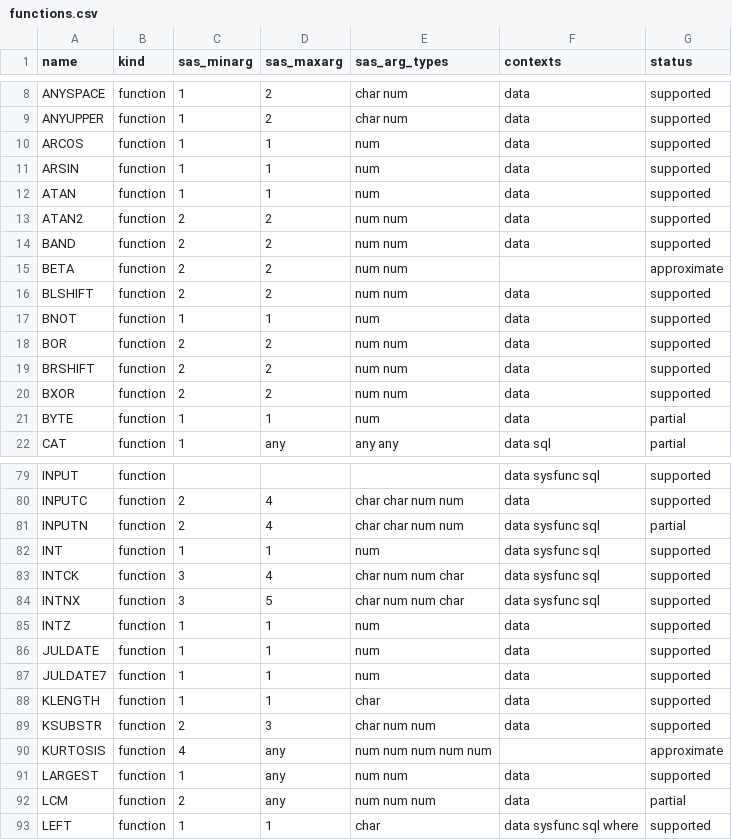
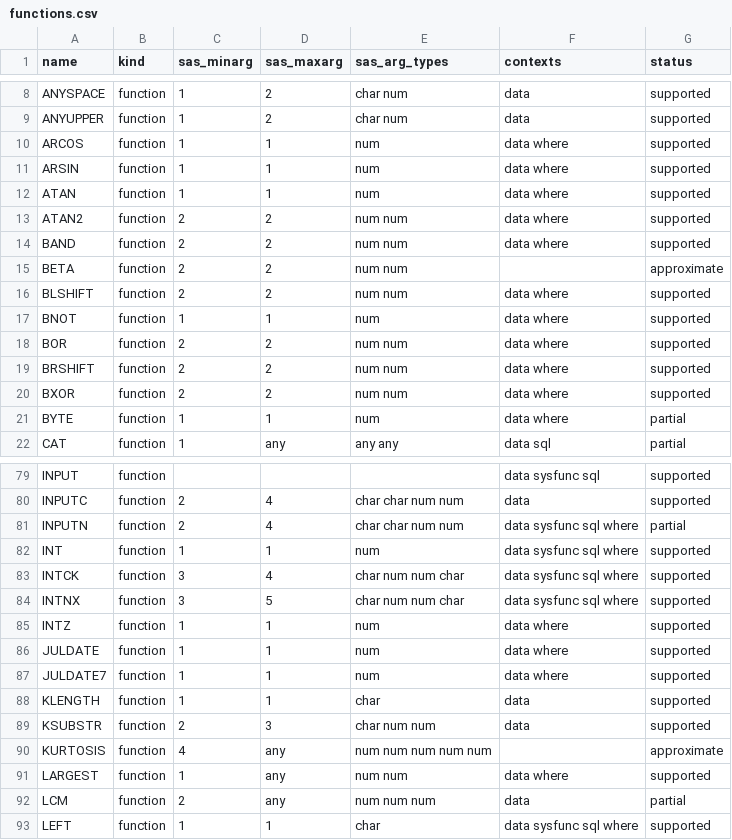
Before and after one commit to kaipingyang/sasonr, a CSV file: inst/registry/functions.csv, drawn as a sheet; only a part is shown, gaps mark what is left out; the diff covers the shown part only.

```diff
--- a/inst/registry/functions.csv
+++ b/inst/registry/functions.csv
@@ -9,14 +9,14 @@
 "ANYUPPER","function","1","2","char num","data","supported"
-"ARCOS","function","1","1","num","data","supported"
-"ARSIN","function","1","1","num","data","supported"
-"ATAN","function","1","1","num","data","supported"
-"ATAN2","function","2","2","num num","data","supported"
-"BAND","function","2","2","num num","data","supported"
+"ARCOS","function","1","1","num","data where","supported"
+"ARSIN","function","1","1","num","data where","supported"
+"ATAN","function","1","1","num","data where","supported"
+"ATAN2","function","2","2","num num","data where","supported"
+"BAND","function","2","2","num num","data where","supported"
 "BETA","function","2","2","num num","","approximate"
-"BLSHIFT","function","2","2","num num","data","supported"
-"BNOT","function","1","1","num","data","supported"
-"BOR","function","2","2","num num","data","supported"
-"BRSHIFT","function","2","2","num num","data","supported"
-"BXOR","function","2","2","num num","data","supported"
-"BYTE","function","1","1","num","data","partial"
+"BLSHIFT","function","2","2","num num","data where","supported"
+"BNOT","function","1","1","num","data where","supported"
+"BOR","function","2","2","num num","data where","supported"
+"BRSHIFT","function","2","2","num num","data where","supported"
+"BXOR","function","2","2","num num","data where","supported"
+"BYTE","function","1","1","num","data where","partial"
 "CAT","function","1","any","any any","data sql","partial"
@@ -80,9 +80,9 @@
 "INPUTC","function","2","4","char char num num","data","supported"
-"INPUTN","function","2","4","char char num num","data sysfunc sql","partial"
-"INT","function","1","1","num","data sysfunc sql","supported"
-"INTCK","function","3","4","char num num char","data sysfunc sql","supported"
-"INTNX","function","3","5","char num num char","data sysfunc sql","supported"
-"INTZ","function","1","1","num","data","supported"
-"JULDATE","function","1","1","num","data","supported"
-"JULDATE7","function","1","1","num","data","supported"
+"INPUTN","function","2","4","char char num num","data sysfunc sql where","partial"
+"INT","function","1","1","num","data sysfunc sql where","supported"
+"INTCK","function","3","4","char num num char","data sysfunc sql where","supported"
+"INTNX","function","3","5","char num num char","data sysfunc sql where","supported"
+"INTZ","function","1","1","num","data where","supported"
+"JULDATE","function","1","1","num","data where","supported"
+"JULDATE7","function","1","1","num","data where","supported"
 "KLENGTH","function","1","1","char","data","supported"
@@ -90,3 +90,3 @@
 "KURTOSIS","function","4","any","num num num num num","","approximate"
-"LARGEST","function","1","any","num num","data","supported"
+"LARGEST","function","1","any","num num","data where","supported"
 "LCM","function","2","any","num num num","data","partial"
```
Also changed, not shown: 51 edited cells elsewhere in this file, 1 other file.
